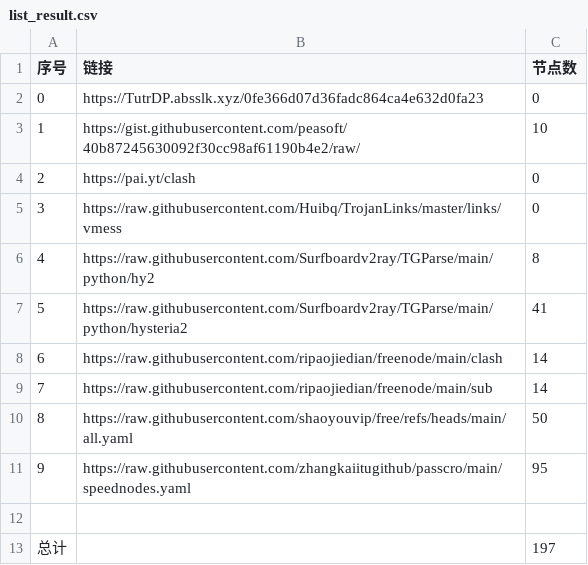
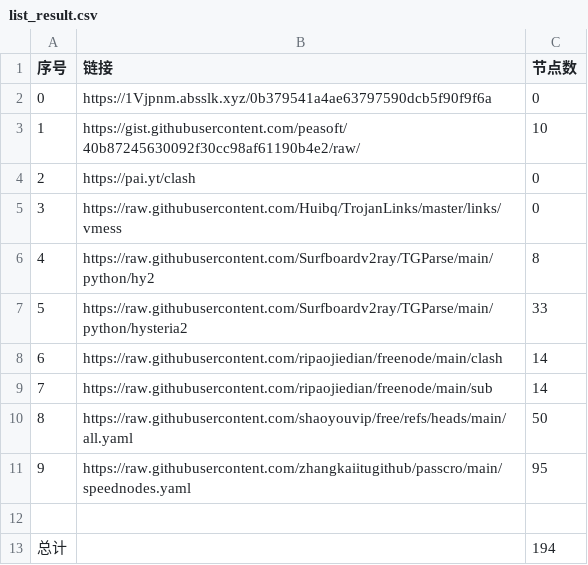
Before and after one commit to lukea99/nwalls, a CSV file: list_result.csv, drawn as a sheet.

```diff
--- a/list_result.csv
+++ b/list_result.csv
@@ -1,3 +1,3 @@
 序号,链接,节点数
-0,https://TutrDP.absslk.xyz/0fe366d07d36fadc864ca4e632d0fa23,0
+0,https://1Vjpnm.absslk.xyz/0b379541a4ae63797590dcb5f90f9f6a,0
 1,https://gist.githubusercontent.com/peasoft/40b87245630092f30cc98af61190b4e2/raw/,10
@@ -6,3 +6,3 @@
 4,https://raw.githubusercontent.com/Surfboardv2ray/TGParse/main/python/hy2,8
-5,https://raw.githubusercontent.com/Surfboardv2ray/TGParse/main/python/hysteria2,41
+5,https://raw.githubusercontent.com/Surfboardv2ray/TGParse/main/python/hysteria2,33
 6,https://raw.githubusercontent.com/ripaojiedian/freenode/main/clash,14
@@ -12,2 +12,2 @@
 
-总计,,197
+总计,,194
```
Also changed, not shown: 18 other files.
